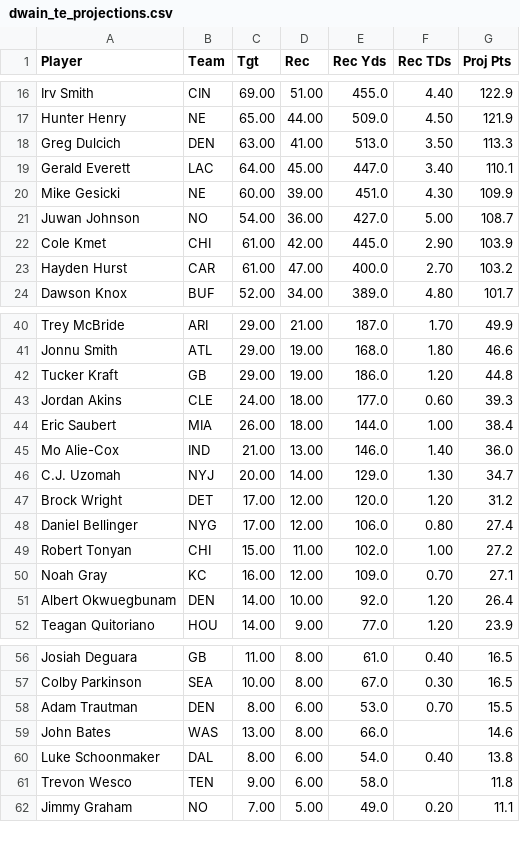
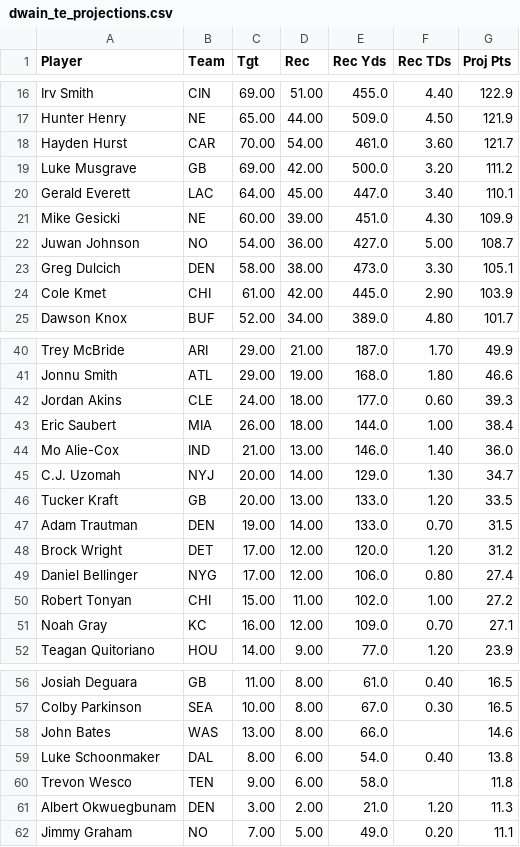
Before and after one commit to yusufrhacking/FantasyFootball, a CSV file: data_intake/data/dwain_projs/dwain_te_projections.csv, drawn as a sheet; only a part is shown, gaps mark what is left out; removed rows and columns are numbered as before the commit, all else as after; the diff covers the shown part only; the diff names each change by its address in the sheet, - before the commit and + after, or states it on an @@ line.

```diff
--- a/data_intake/data/dwain_projs/dwain_te_projections.csv
+++ b/data_intake/data/dwain_projs/dwain_te_projections.csv
-row 18: Greg Dulcich | DEN | 63.00 | 41.00 | 513.0 | 3.50 | 113.3
+row 18: Hayden Hurst | CAR | 70.00 | 54.00 | 461.0 | 3.60 | 121.7
+row 19: Luke Musgrave | GB | 69.00 | 42.00 | 500.0 | 3.20 | 111.2
+row 23: Greg Dulcich | DEN | 58.00 | 38.00 | 473.0 | 3.30 | 105.1
-row 23: Hayden Hurst | CAR | 61.00 | 47.00 | 400.0 | 2.70 | 103.2
-row 42: Tucker Kraft | GB | 29.00 | 19.00 | 186.0 | 1.20 | 44.8
+row 46: Tucker Kraft | GB | 20.00 | 13.00 | 133.0 | 1.20 | 33.5
+row 47: Adam Trautman | DEN | 19.00 | 14.00 | 133.0 | 0.70 | 31.5
-row 51: Albert Okwuegbunam | DEN | 14.00 | 10.00 | 92.0 | 1.20 | 26.4
-row 58: Adam Trautman | DEN | 8.00 | 6.00 | 53.0 | 0.70 | 15.5
+row 61: Albert Okwuegbunam | DEN | 3.00 | 2.00 | 21.0 | 1.20 | 11.3
```
Also changed, not shown: 1 removed row and 2 edited cells elsewhere in this file, data_intake/data/dwain_projs/dwain_rb_projections.csv, data_intake/data/dwain_projs/dwain_wr_projections.csv, 1 other file.
